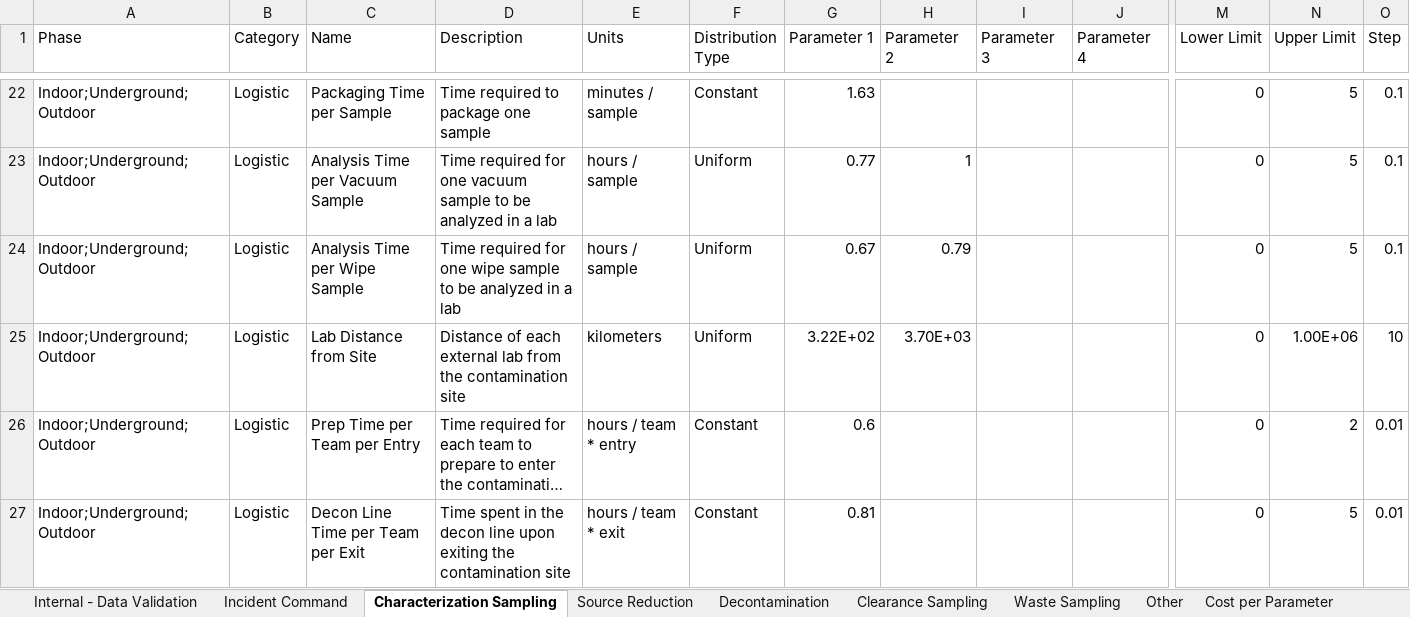
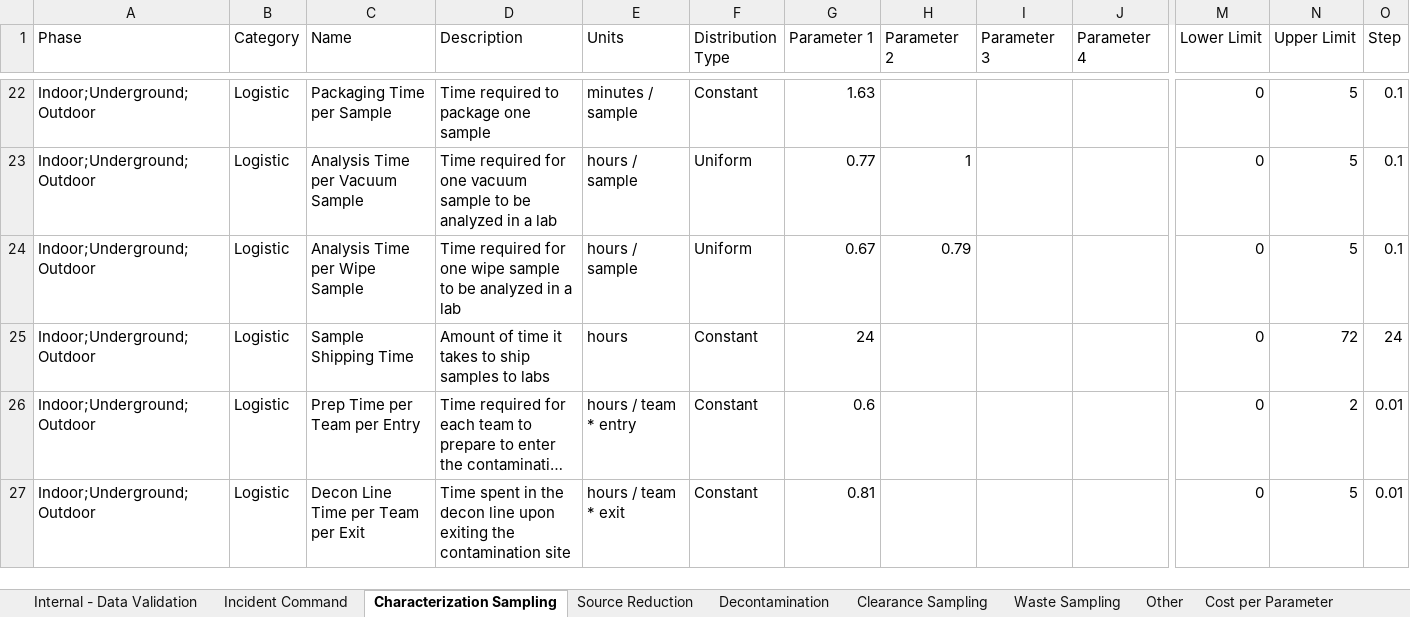
Before and after one commit to USEPA/EPADecon, an Excel workbook: InputFiles/ModifyParameters.xlsx, sheet Characterization Sampling, drawn as a sheet; only a part is shown, gaps mark what is left out; long unchanged cells end in …; values as stored, in another font and other column widths than the file's, no borders; conditional formats and table styles not drawn; removed rows and columns are numbered as before the commit, all else as after; rows hold the shown columns only; the diff names each change by its address in the sheet, - before the commit and + after, or states it on an @@ line.

```diff
--- a/InputFiles/ModifyParameters.xlsx (sheet Characterization Sampling)
+++ b/InputFiles/ModifyParameters.xlsx (sheet Characterization Sampling)
-row 25: Indoor;Underground;Outdoor | Logistic | Lab Distance from Site | Distance of each external lab from the contamination site | kilometers | Uniform | 3.22E+02 | 3.70E+03 |  |  | 0 | 1.00E+06 | 10
+row 25: Indoor;Underground;Outdoor | Logistic | Sample Shipping Time | Amount of time it takes to ship samples to labs | hours | Constant | 24 |  |  |  | 0 | 72 | 24
```
Also changed, not shown: sheet Clearance Sampling, sheet Waste Sampling, Battelle.EPA.WideAreaDecon.Model.Tests/InputFiles/ModifyParametersTest.xlsx, 15 other files.
